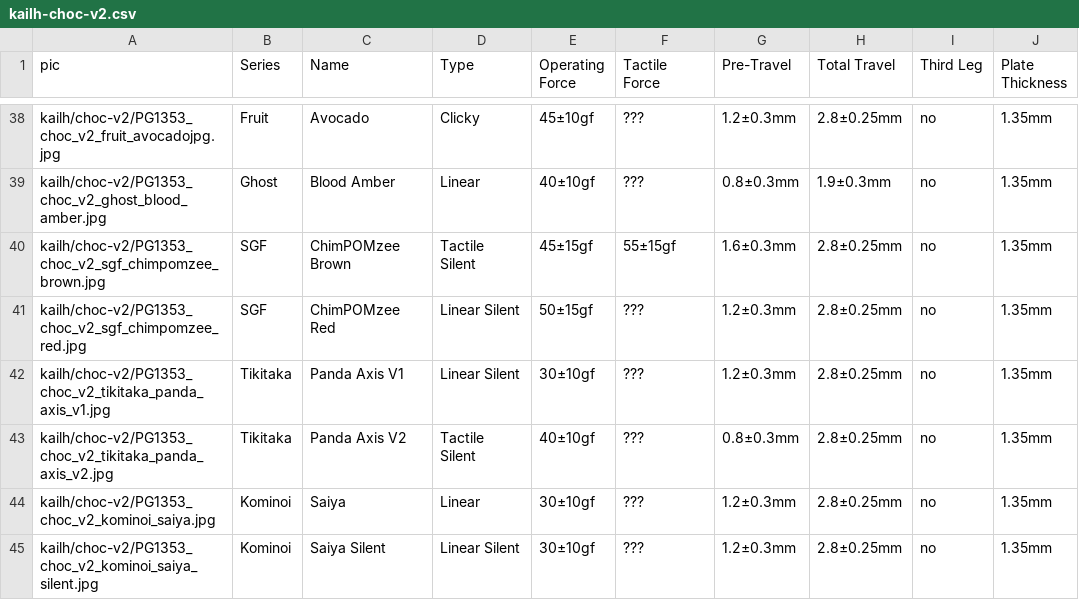
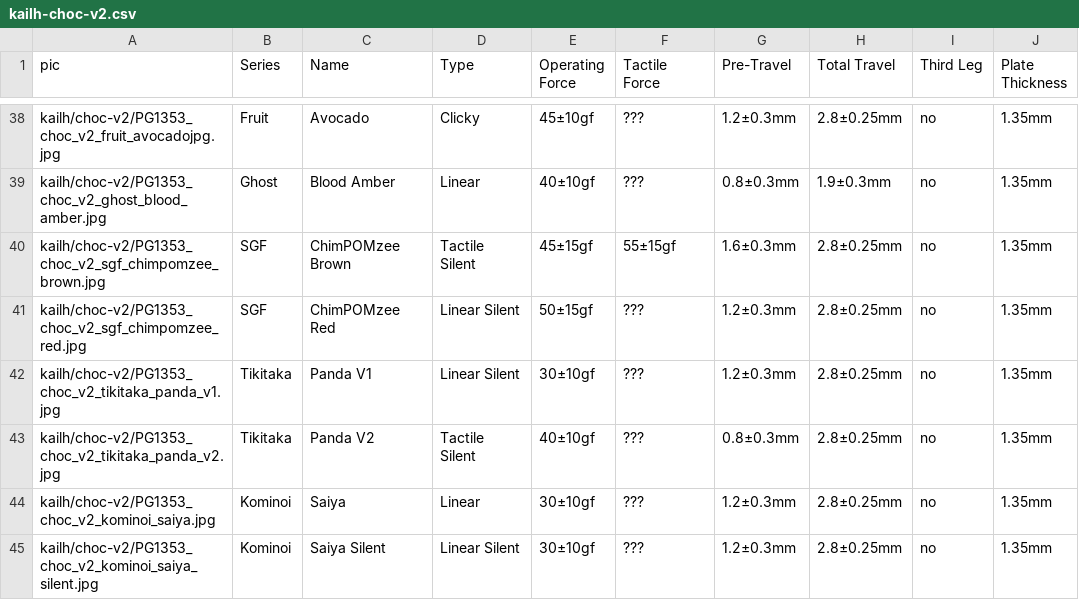
Before and after one commit to aroum/aroum.github.io, a CSV file: public/data/csv/kailh-choc-v2.csv, drawn as a sheet; only a part is shown, gaps mark what is left out.

Commit message:
Rename tikitaka panda images and CSV entries
https://github.com/aroum/aroum.github.io/issues/5

```diff
--- a/public/data/csv/kailh-choc-v2.csv
+++ b/public/data/csv/kailh-choc-v2.csv
@@ -41,4 +41,4 @@ kailh/choc-v2/PG1353_choc_v2_sgf_chimpomzee_brown.jpg,SGF,ChimPOMzee Brown,Tacti
 kailh/choc-v2/PG1353_choc_v2_sgf_chimpomzee_red.jpg,SGF,ChimPOMzee Red,Linear Silent,50±15gf,???,1.2±0.3mm,2.8±0.25mm,no,1.35mm
-kailh/choc-v2/PG1353_choc_v2_tikitaka_panda_axis_v1.jpg,Tikitaka,Panda Axis V1,Linear Silent,30±10gf,???,1.2±0.3mm,2.8±0.25mm,no,1.35mm
-kailh/choc-v2/PG1353_choc_v2_tikitaka_panda_axis_v2.jpg,Tikitaka,Panda Axis V2,Tactile Silent,40±10gf,???,0.8±0.3mm,2.8±0.25mm,no,1.35mm
+kailh/choc-v2/PG1353_choc_v2_tikitaka_panda_v1.jpg,Tikitaka,Panda V1,Linear Silent,30±10gf,???,1.2±0.3mm,2.8±0.25mm,no,1.35mm
+kailh/choc-v2/PG1353_choc_v2_tikitaka_panda_v2.jpg,Tikitaka,Panda V2,Tactile Silent,40±10gf,???,0.8±0.3mm,2.8±0.25mm,no,1.35mm
 kailh/choc-v2/PG1353_choc_v2_kominoi_saiya.jpg,Kominoi,Saiya,Linear,30±10gf,???,1.2±0.3mm,2.8±0.25mm,no,1.35mm
```
Also changed, not shown: 2 other files.
